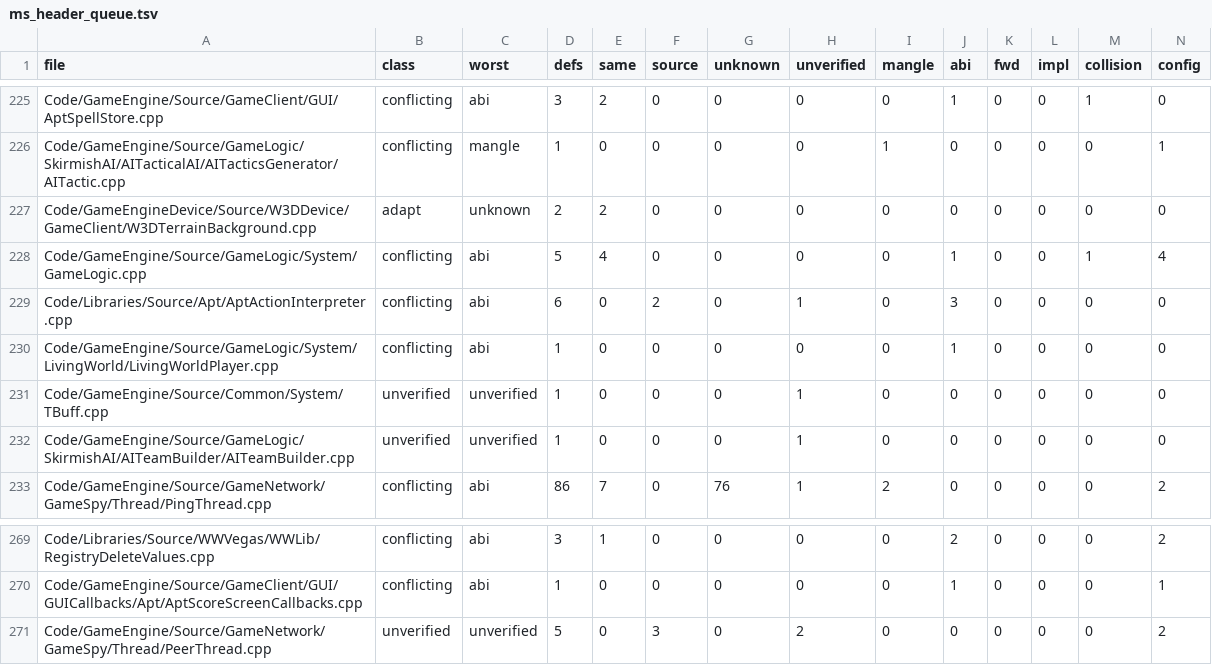
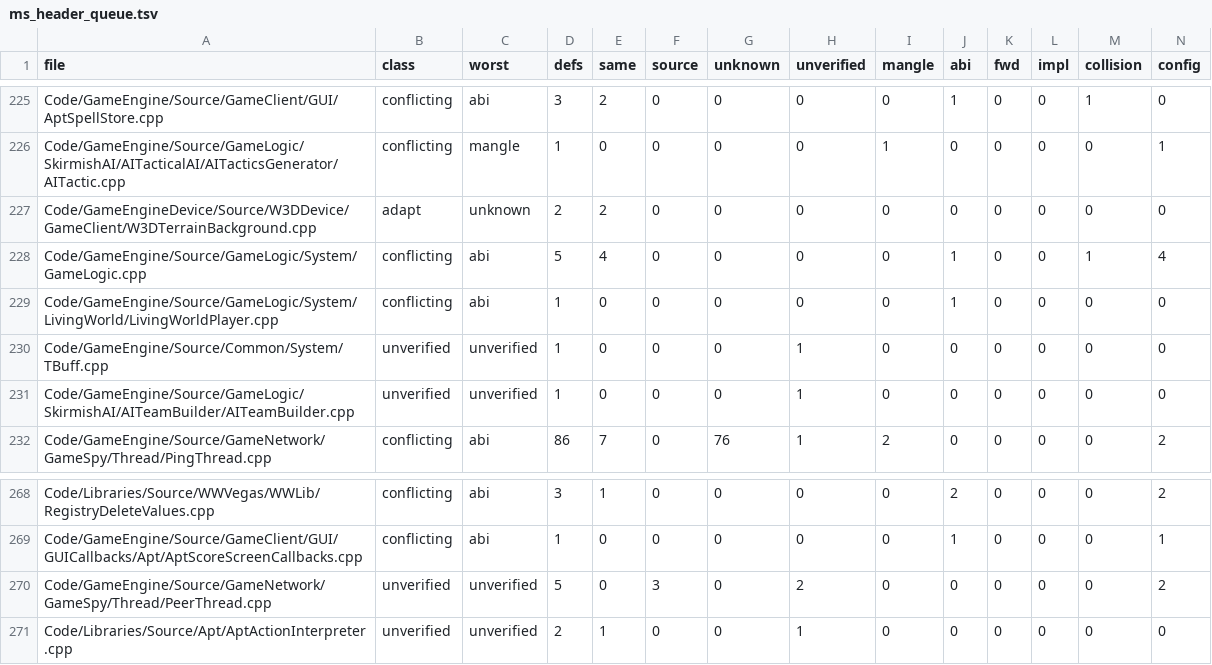
Before and after one commit to Open-BFME/Open-BFME-2, a TSV file: reverse/ms_header_queue.tsv, drawn as a sheet; only a part is shown, gaps mark what is left out; removed rows and columns are numbered as before the commit, all else as after; rows hold the shown columns only; the diff names each change by its address in the sheet, - before the commit and + after, or states it on an @@ line.

Commit message:
Remove a duplicate strncmp declaration from the Apt interpreter
Credit: wumbojet

```diff
--- a/reverse/ms_header_queue.tsv
+++ b/reverse/ms_header_queue.tsv
-row 229: Code/Libraries/Source/Apt/AptActionInterpreter.cpp | conflicting | abi | 6 | 0 | 2 | 0 | 1 | 0 | 3 | 0 | 0 | 0 | 0
+row 271: Code/Libraries/Source/Apt/AptActionInterpreter.cpp | unverified | unverified | 2 | 1 | 0 | 0 | 1 | 0 | 0 | 0 | 0 | 0 | 0
```
Also changed, not shown: 2 other files.
